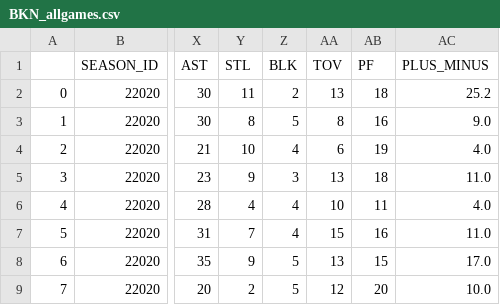
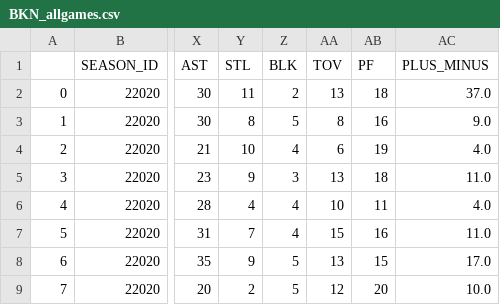
Before and after one commit to EllAchE/nba_tipoff, a CSV file: Data/CSV/season_summary_data/BKN_allgames.csv, drawn as a sheet; only a part is shown, gaps mark what is left out; the diff names each change by its address in the sheet, - before the commit and + after, or states it on an @@ line.

```diff
--- a/Data/CSV/season_summary_data/BKN_allgames.csv
+++ b/Data/CSV/season_summary_data/BKN_allgames.csv
-AC2 (PLUS_MINUS): 25.2
+AC2 (PLUS_MINUS): 37.0
```
Also changed, not shown: Data/CSV/season_summary_data/BOS_allgames.csv, Data/CSV/season_summary_data/DEN_allgames.csv, 8 other files.
